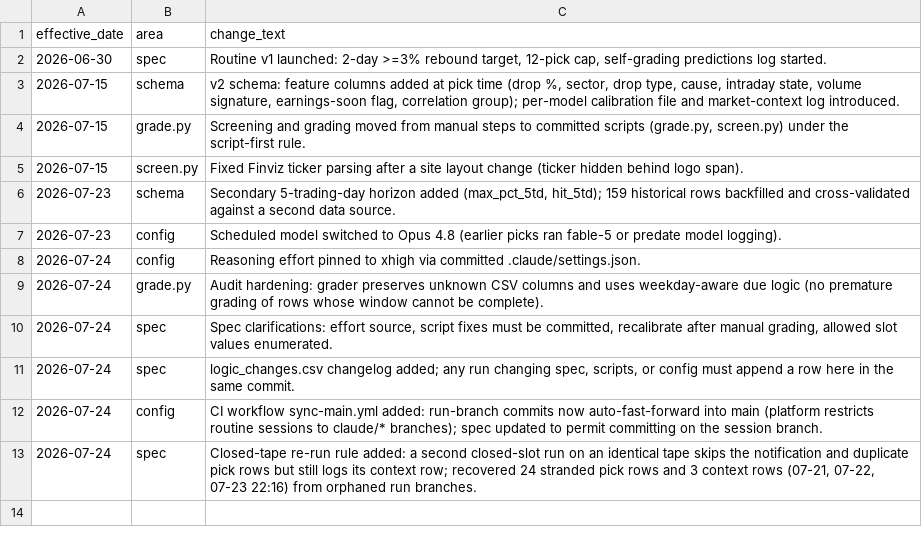
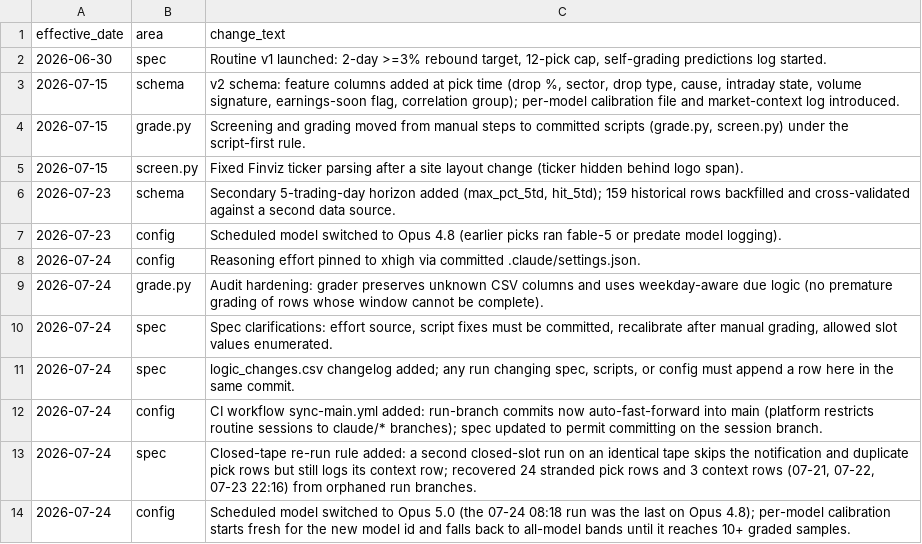
Before and after one commit to GibbonGambits/Stocks, a CSV file: logic_changes.csv, drawn as a sheet; the diff names each change by its address in the sheet, - before the commit and + after, or states it on an @@ line.

```diff
--- a/logic_changes.csv
+++ b/logic_changes.csv
+row 14: 2026-07-24 | config | Scheduled model switched to Opus 5.0 (the 07-24 08:18 run was the last on Opus 4.8); per-model calibration starts fresh for the new model id and falls back to all-model bands until it reaches 10+ graded samples.
```
Also changed, not shown: 1 other file.
